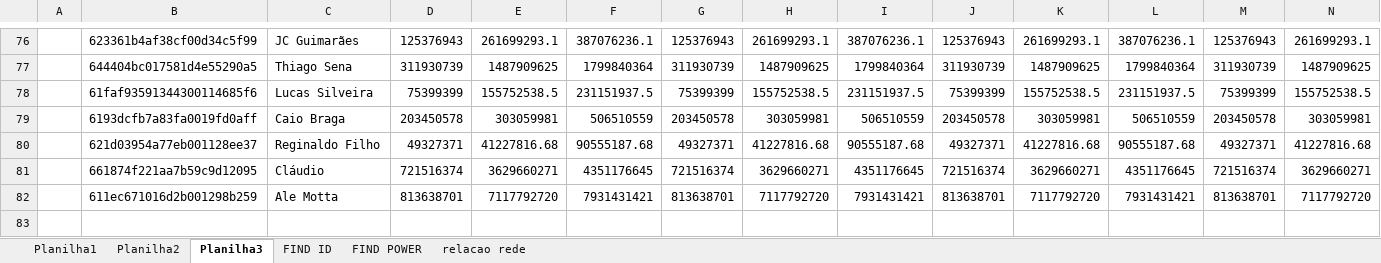
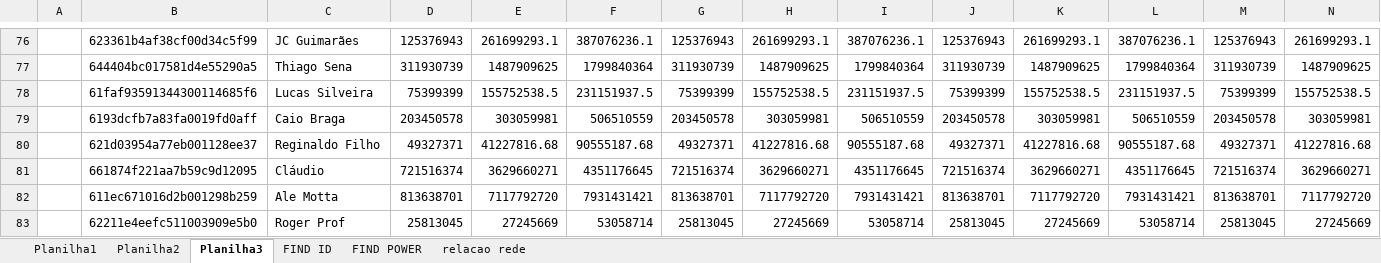
Before and after one commit to rk-fox/rk-fox.github.io, an Excel workbook: ranking/historico.xlsm, sheet Planilha3, drawn as a sheet; only a part is shown, gaps mark what is left out; values as stored, in another font and other column widths than the file's, no borders; charts and pictures not drawn; rows hold the shown columns only; the diff names each change by its address in the sheet, - before the commit and + after, or states it on an @@ line.

Commit message:
Add files via upload

```diff
--- a/ranking/historico.xlsm (sheet Planilha3)
+++ b/ranking/historico.xlsm (sheet Planilha3)
+row 83:  | 62211e4eefc511003909e5b0 | Roger Prof | 25813045 | 27245669 | 53058714 | 25813045 | 27245669 | 53058714 | 25813045 | 27245669 | 53058714 | 25813045 | 27245669
```
Also changed, not shown: sheet Planilha1, sheet FIND ID, sheet FIND POWER.
